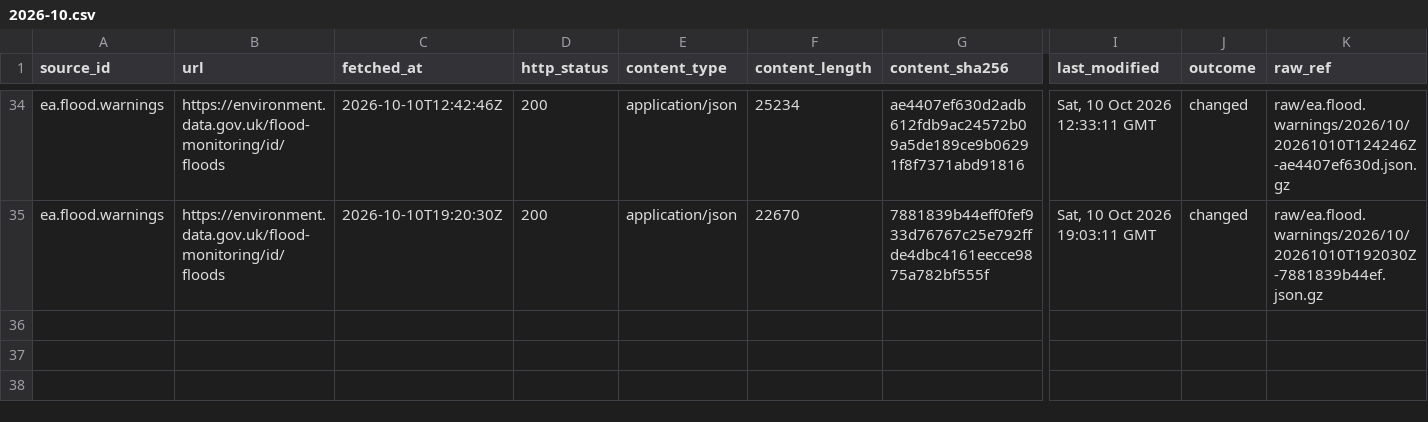
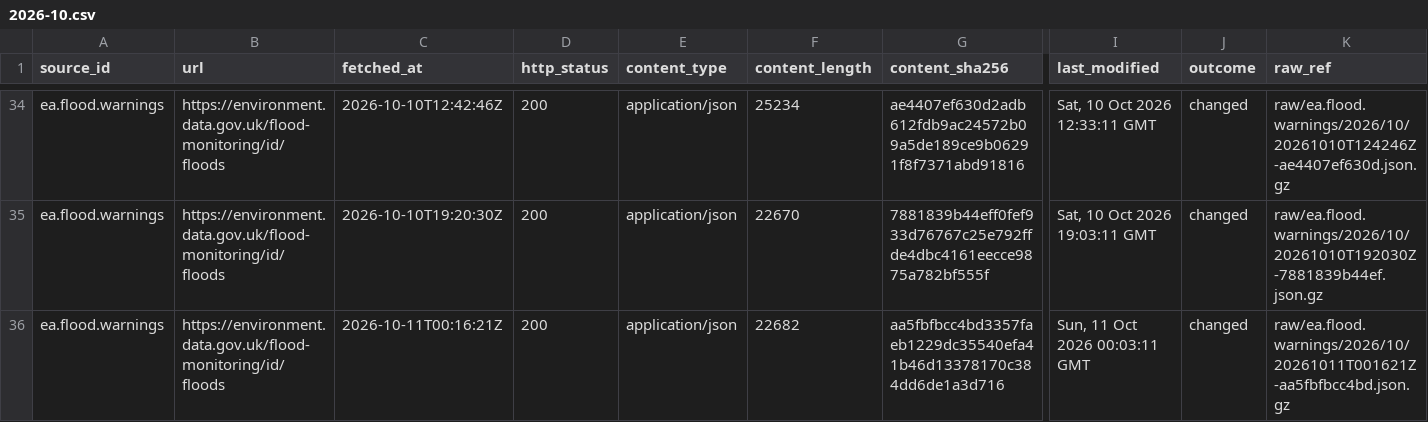
Before and after one commit to q3dresearch/wss-flood-warnings, a CSV file: manifest/ea.flood.warnings/2026-10.csv, drawn as a sheet; only a part is shown, gaps mark what is left out; rows hold the shown columns only; the diff names each change by its address in the sheet, - before the commit and + after, or states it on an @@ line.

```diff
--- a/manifest/ea.flood.warnings/2026-10.csv
+++ b/manifest/ea.flood.warnings/2026-10.csv
+row 36: ea.flood.warnings | https://environment.data.gov.uk/flood-monitoring/id/floods | 2026-10-11T00:16:21Z | 200 | application/json | 22682 | aa5fbfbcc4bd3357faeb1229dc35540efa41b46d13378170c384dd6de1a3d716 | Sun, 11 Oct 2026 00:03:11 GMT | changed | raw/ea.flood.warnings/2026/10/20261011T001621Z-aa5fbfbcc4bd.json.gz
```
Also changed, not shown: 2 other files.
